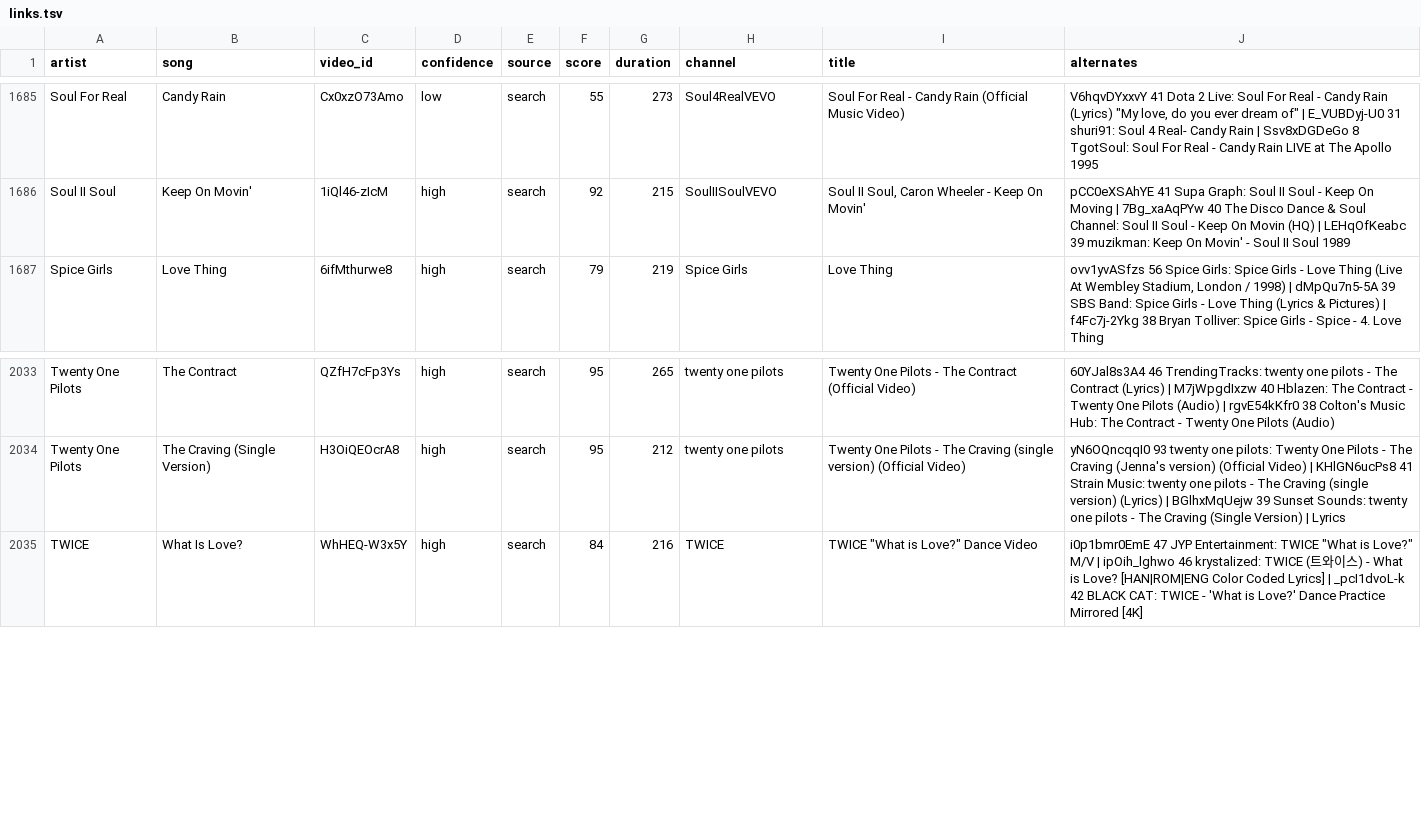
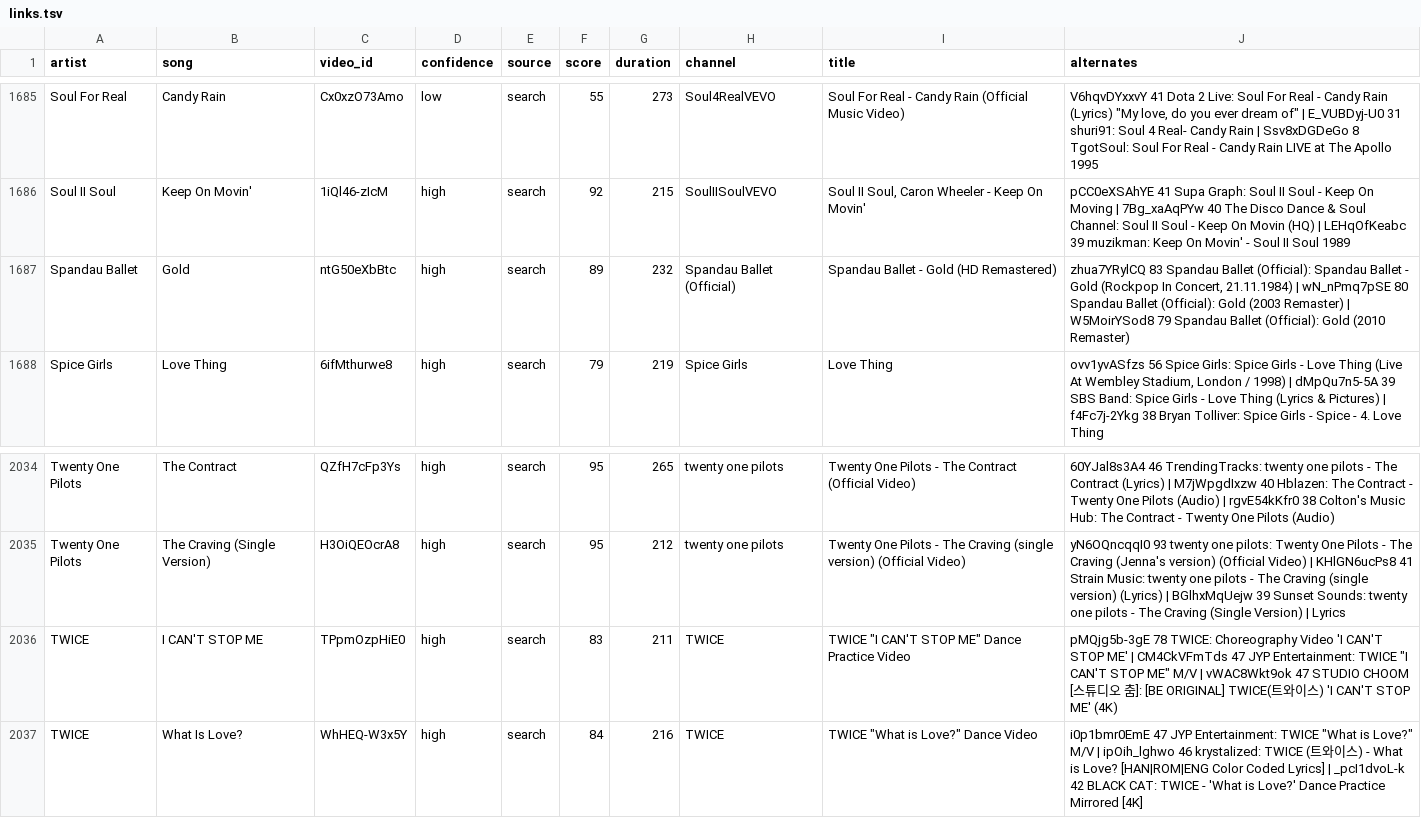
Before and after one commit to scubdon/wmradio, a TSV file: youtube/links.tsv, drawn as a sheet; only a part is shown, gaps mark what is left out.

```diff
--- a/youtube/links.tsv
+++ b/youtube/links.tsv
@@ -1686,2 +1686,3 @@ Soul For Real	Candy Rain	Cx0xzO73Amo	low	search	55	273	Soul4RealVEVO	Soul For Re
 Soul II Soul	Keep On Movin'	1iQl46-zIcM	high	search	92	215	SoulIISoulVEVO	Soul II Soul, Caron Wheeler - Keep On Movin'	pCC0eXSAhYE 41 Supa Graph: Soul II Soul - Keep On Moving | 7Bg_xaAqPYw 40 The Disco Dance & Soul Channel: Soul II Soul - Keep On Movin (HQ) | LEHqOfKeabc 39 muzikman: Keep On Movin' - Soul II Soul 1989
+Spandau Ballet	Gold	ntG50eXbBtc	high	search	89	232	Spandau Ballet (Official)	Spandau Ballet - Gold (HD Remastered)	zhua7YRylCQ 83 Spandau Ballet (Official): Spandau Ballet - Gold (Rockpop In Concert, 21.11.1984) | wN_nPmq7pSE 80 Spandau Ballet (Official): Gold (2003 Remaster) | W5MoirYSod8 79 Spandau Ballet (Official): Gold (2010 Remaster)
 Spice Girls	Love Thing	6ifMthurwe8	high	search	79	219	Spice Girls	Love Thing	ovv1yvASfzs 56 Spice Girls: Spice Girls - Love Thing (Live At Wembley Stadium, London / 1998) | dMpQu7n5-5A 39 SBS Band: Spice Girls - Love Thing (Lyrics & Pictures) | f4Fc7j-2Ykg 38 Bryan Tolliver: Spice Girls - Spice - 4. Love Thing
@@ -2034,2 +2035,3 @@ Twenty One Pilots	The Contract	QZfH7cFp3Ys	high	search	95	265	twenty one pilots
 Twenty One Pilots	The Craving (Single Version)	H3OiQEOcrA8	high	search	95	212	twenty one pilots	Twenty One Pilots - The Craving (single version) (Official Video)	yN6OQncqqI0 93 twenty one pilots: Twenty One Pilots - The Craving (Jenna's version) (Official Video) | KHlGN6ucPs8 41 Strain Music: twenty one pilots - The Craving (single version) (Lyrics) | BGlhxMqUejw 39 Sunset Sounds: twenty one pilots - The Craving (Single Version) | Lyrics
+TWICE	I CAN'T STOP ME	TPpmOzpHiE0	high	search	83	211	TWICE	"TWICE ""I CAN'T STOP ME"" Dance Practice Video"	"pMQjg5b-3gE 78 TWICE: Choreography Video 'I CAN'T STOP ME' | CM4CkVFmTds 47 JYP Entertainment: TWICE ""I CAN'T STOP ME"" M/V | vWAC8Wkt9ok 47 STUDIO CHOOM [스튜디오 춤]: [BE ORIGINAL] TWICE(트와이스) 'I CAN'T STOP ME' (4K)"
 TWICE	What Is Love?	WhHEQ-W3x5Y	high	search	84	216	TWICE	"TWICE ""What is Love?"" Dance Video"	"i0p1bmr0EmE 47 JYP Entertainment: TWICE ""What is Love?"" M/V | ipOih_lghwo 46 krystalized: TWICE (트와이스) - What is Love? [HAN|ROM|ENG Color Coded Lyrics] | _pcI1dvoL-k 42 BLACK CAT: TWICE - 'What is Love?' Dance Practice Mirrored [4K]"
```
